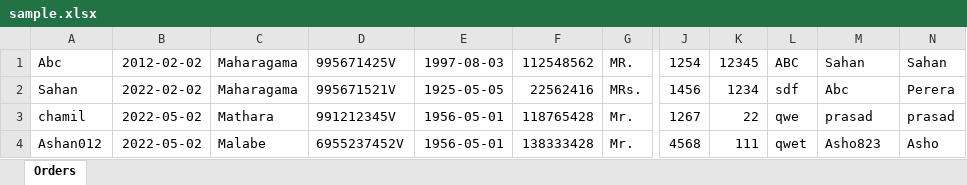
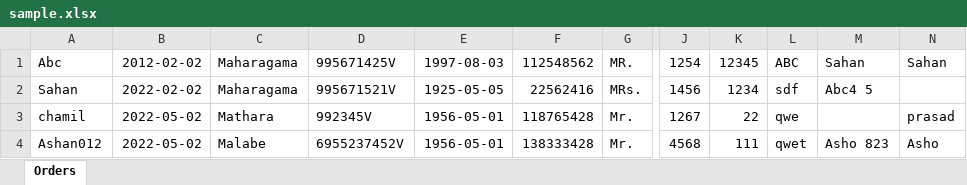
Before and after one commit to HansiWijesekera/PayRoll_Master, an Excel workbook: Excel/uploads/sample.xlsx, sheet Orders, drawn as a sheet; only a part is shown, gaps mark what is left out; values as stored, in another font and other column widths than the file's, no borders; the diff names each change by its address in the sheet, - before the commit and + after, or states it on an @@ line.

```diff
--- a/Excel/uploads/sample.xlsx (sheet Orders)
+++ b/Excel/uploads/sample.xlsx (sheet Orders)
-M2: Abc
+M2: Abc4 5
-N2: Perera
+N2: (empty)
-D3: 991212345V
+D3: 992345V
-M3: prasad
+M3: (empty)
-M4: Asho823
+M4: Asho 823
```
Also changed, not shown: 4 other files.
